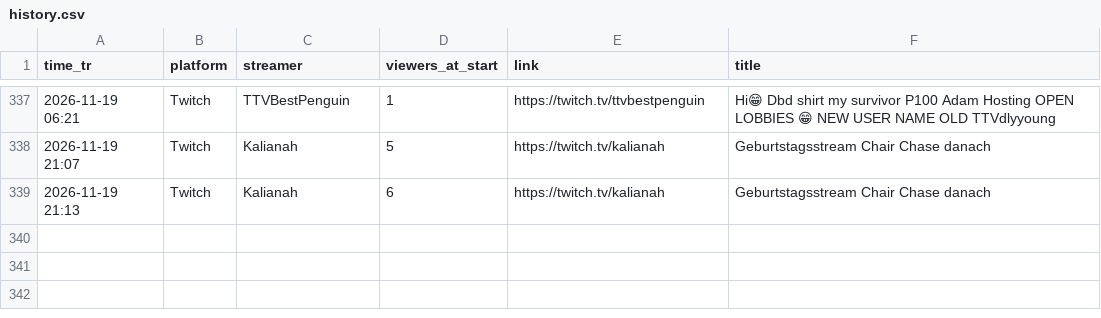
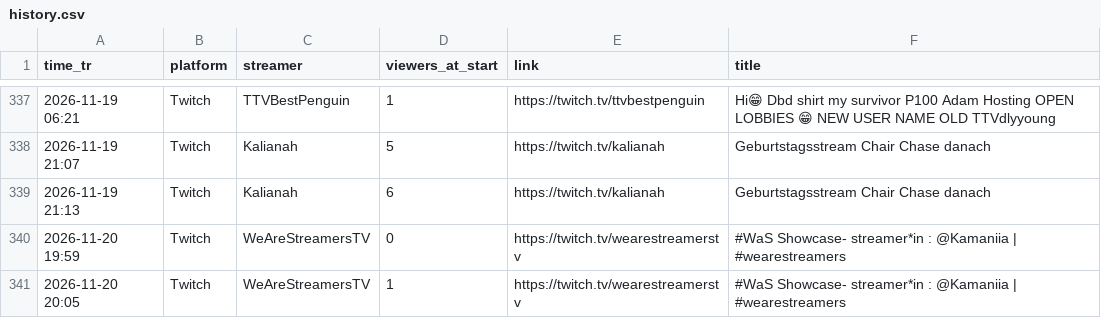
Before and after one commit to xerephea/ChairchaseTwitch, a CSV file: history.csv, drawn as a sheet; only a part is shown, gaps mark what is left out; the diff names each change by its address in the sheet, - before the commit and + after, or states it on an @@ line.

```diff
--- a/history.csv
+++ b/history.csv
+row 340: 2026-11-20 19:59 | Twitch | WeAreStreamersTV | 0 | https://twitch.tv/wearestreamerstv | #WaS Showcase- streamer*in : @Kamaniia | #wearestreamers
+row 341: 2026-11-20 20:05 | Twitch | WeAreStreamersTV | 1 | https://twitch.tv/wearestreamerstv | #WaS Showcase- streamer*in : @Kamaniia | #wearestreamers
```
Also changed, not shown: 1 other file.
